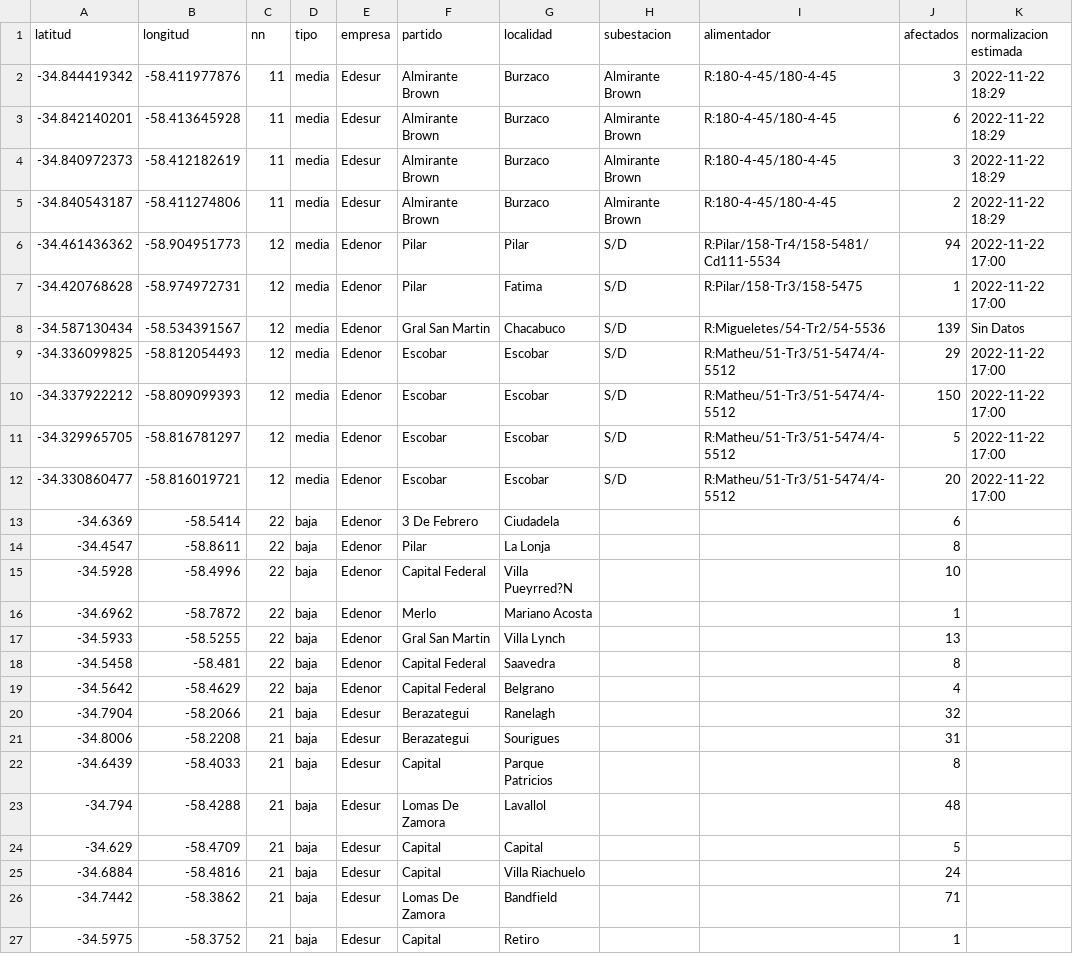
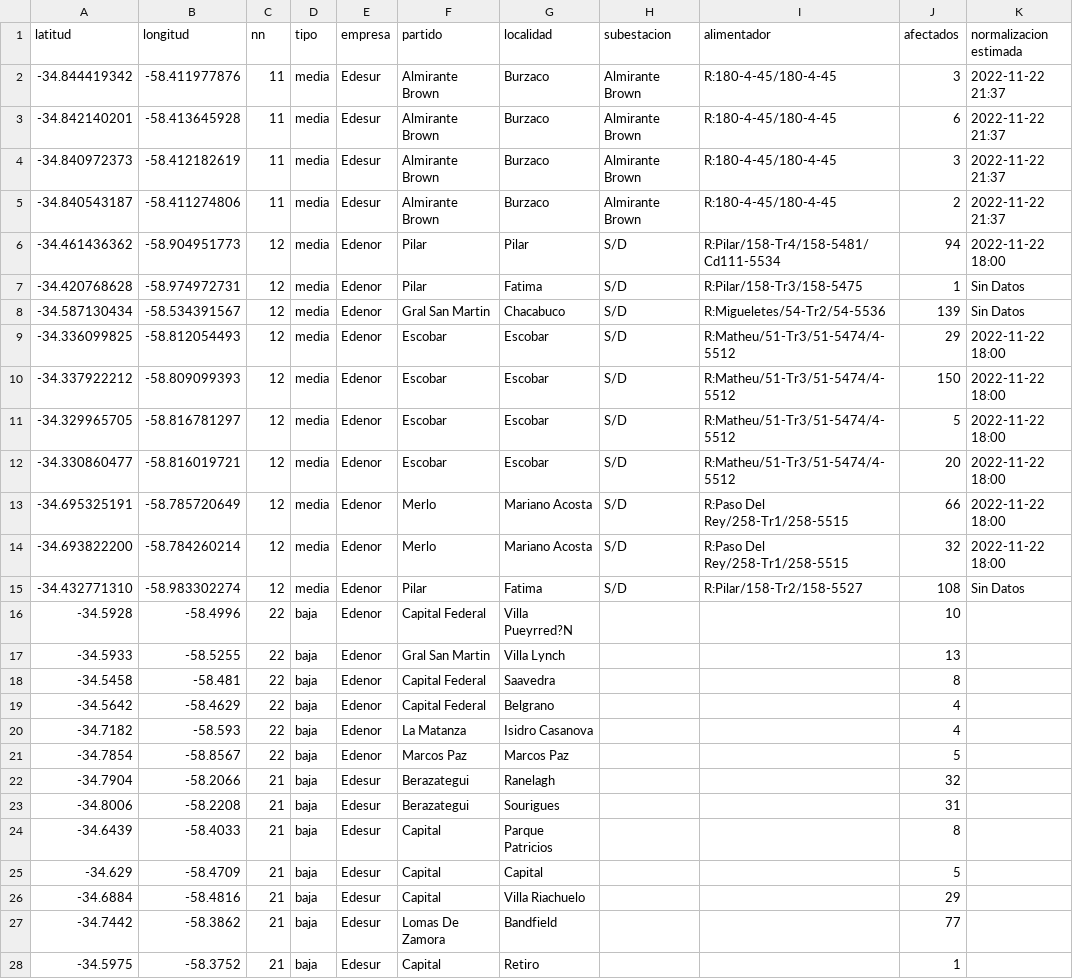
Before and after one commit to OpenDataCordoba/cortes_enre, a CSV file: cortes_enre.csv, drawn as a sheet; only a part is shown; the diff covers the shown part only.

```diff
--- a/cortes_enre.csv
+++ b/cortes_enre.csv
@@ -1,17 +1,17 @@
 latitud,longitud,nn,tipo,empresa,partido,localidad,subestacion,alimentador,afectados,normalizacion estimada
--34.844419342,-58.411977876,11,media,Edesur,Almirante Brown,Burzaco,Almirante Brown,R:180-4-45/180-4-45,3,2022-11-22 18:29
--34.842140201,-58.413645928,11,media,Edesur,Almirante Brown,Burzaco,Almirante Brown,R:180-4-45/180-4-45,6,2022-11-22 18:29
--34.840972373,-58.412182619,11,media,Edesur,Almirante Brown,Burzaco,Almirante Brown,R:180-4-45/180-4-45,3,2022-11-22 18:29
--34.840543187,-58.411274806,11,media,Edesur,Almirante Brown,Burzaco,Almirante Brown,R:180-4-45/180-4-45,2,2022-11-22 18:29
--34.461436362,-58.904951773,12,media,Edenor,Pilar,Pilar,S/D,R:Pilar/158-Tr4/158-5481/Cd111-5534,94,2022-11-22 17:00
--34.420768628,-58.974972731,12,media,Edenor,Pilar,Fatima,S/D,R:Pilar/158-Tr3/158-5475,1,2022-11-22 17:00
+-34.844419342,-58.411977876,11,media,Edesur,Almirante Brown,Burzaco,Almirante Brown,R:180-4-45/180-4-45,3,2022-11-22 21:37
+-34.842140201,-58.413645928,11,media,Edesur,Almirante Brown,Burzaco,Almirante Brown,R:180-4-45/180-4-45,6,2022-11-22 21:37
+-34.840972373,-58.412182619,11,media,Edesur,Almirante Brown,Burzaco,Almirante Brown,R:180-4-45/180-4-45,3,2022-11-22 21:37
+-34.840543187,-58.411274806,11,media,Edesur,Almirante Brown,Burzaco,Almirante Brown,R:180-4-45/180-4-45,2,2022-11-22 21:37
+-34.461436362,-58.904951773,12,media,Edenor,Pilar,Pilar,S/D,R:Pilar/158-Tr4/158-5481/Cd111-5534,94,2022-11-22 18:00
+-34.420768628,-58.974972731,12,media,Edenor,Pilar,Fatima,S/D,R:Pilar/158-Tr3/158-5475,1,Sin Datos
 -34.587130434,-58.534391567,12,media,Edenor,Gral San Martin,Chacabuco,S/D,R:Migueletes/54-Tr2/54-5536,139,Sin Datos
--34.336099825,-58.812054493,12,media,Edenor,Escobar,Escobar,S/D,R:Matheu/51-Tr3/51-5474/4-5512,29,2022-11-22 17:00
--34.337922212,-58.809099393,12,media,Edenor,Escobar,Escobar,S/D,R:Matheu/51-Tr3/51-5474/4-5512,150,2022-11-22 17:00
--34.329965705,-58.816781297,12,media,Edenor,Escobar,Escobar,S/D,R:Matheu/51-Tr3/51-5474/4-5512,5,2022-11-22 17:00
--34.330860477,-58.816019721,12,media,Edenor,Escobar,Escobar,S/D,R:Matheu/51-Tr3/51-5474/4-5512,20,2022-11-22 17:00
--34.6369,-58.5414,22,baja,Edenor,3 De Febrero,Ciudadela,,,6,
--34.4547,-58.8611,22,baja,Edenor,Pilar,La Lonja,,,8,
+-34.336099825,-58.812054493,12,media,Edenor,Escobar,Escobar,S/D,R:Matheu/51-Tr3/51-5474/4-5512,29,2022-11-22 18:00
+-34.337922212,-58.809099393,12,media,Edenor,Escobar,Escobar,S/D,R:Matheu/51-Tr3/51-5474/4-5512,150,2022-11-22 18:00
+-34.329965705,-58.816781297,12,media,Edenor,Escobar,Escobar,S/D,R:Matheu/51-Tr3/51-5474/4-5512,5,2022-11-22 18:00
+-34.330860477,-58.816019721,12,media,Edenor,Escobar,Escobar,S/D,R:Matheu/51-Tr3/51-5474/4-5512,20,2022-11-22 18:00
+-34.695325191,-58.785720649,12,media,Edenor,Merlo,Mariano Acosta,S/D,R:Paso Del Rey/258-Tr1/258-5515,66,2022-11-22 18:00
+-34.693822200,-58.784260214,12,media,Edenor,Merlo,Mariano Acosta,S/D,R:Paso Del Rey/258-Tr1/258-5515,32,2022-11-22 18:00
+-34.432771310,-58.983302274,12,media,Edenor,Pilar,Fatima,S/D,R:Pilar/158-Tr2/158-5527,108,Sin Datos
 -34.5928,-58.4996,22,baja,Edenor,Capital Federal,Villa Pueyrred?N,,,10,
--34.6962,-58.7872,22,baja,Edenor,Merlo,Mariano Acosta,,,1,
 -34.5933,-58.5255,22,baja,Edenor,Gral San Martin,Villa Lynch,,,13,
@@ -19,2 +19,4 @@ latitud,longitud,nn,tipo,empresa,partido,localidad,subestacion,alimentador,afect
 -34.5642,-58.4629,22,baja,Edenor,Capital Federal,Belgrano,,,4,
+-34.7182,-58.593,22,baja,Edenor,La Matanza,Isidro Casanova,,,4,
+-34.7854,-58.8567,22,baja,Edenor,Marcos Paz,Marcos Paz,,,5,
 -34.7904,-58.2066,21,baja,Edesur,Berazategui,Ranelagh,,,32,
@@ -22,6 +24,5 @@ latitud,longitud,nn,tipo,empresa,partido,localidad,subestacion,alimentador,afect
 -34.6439,-58.4033,21,baja,Edesur,Capital,Parque Patricios,,,8,
--34.794,-58.4288,21,baja,Edesur,Lomas De Zamora,Lavallol,,,48,
 -34.629,-58.4709,21,baja,Edesur,Capital,Capital,,,5,
--34.6884,-58.4816,21,baja,Edesur,Capital,Villa Riachuelo,,,24,
--34.7442,-58.3862,21,baja,Edesur,Lomas De Zamora,Bandfield,,,71,
+-34.6884,-58.4816,21,baja,Edesur,Capital,Villa Riachuelo,,,29,
+-34.7442,-58.3862,21,baja,Edesur,Lomas De Zamora,Bandfield,,,77,
 -34.5975,-58.3752,21,baja,Edesur,Capital,Retiro,,,1,
```
Also changed, not shown: 1 edited cell elsewhere in this file.
